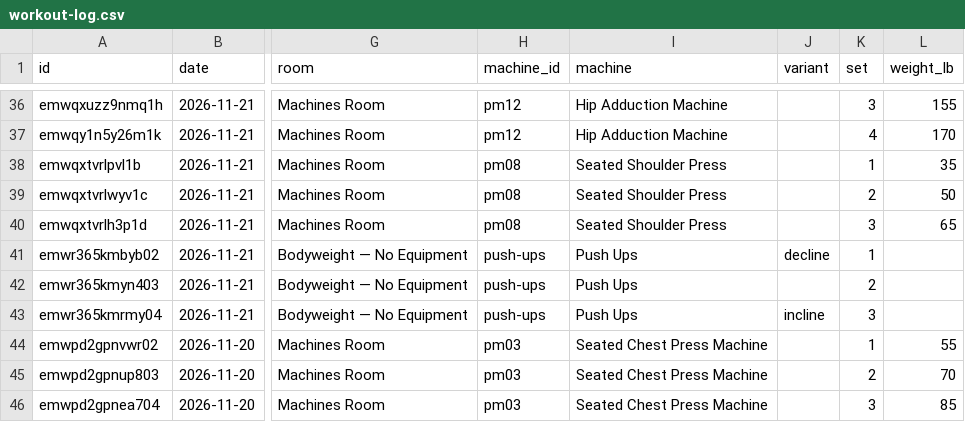
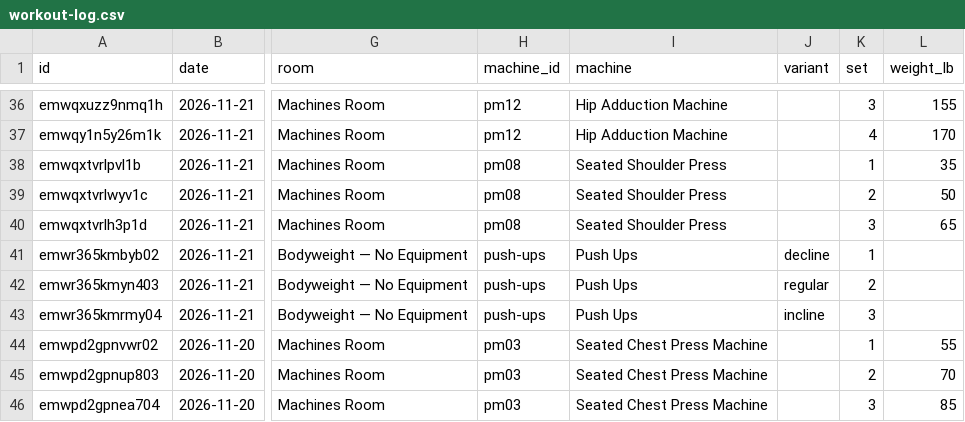
Before and after one commit to jaschro/traintracks, a CSV file: workout-log.csv, drawn as a sheet; only a part is shown, gaps mark what is left out; the diff names each change by its address in the sheet, - before the commit and + after, or states it on an @@ line.

```diff
--- a/workout-log.csv
+++ b/workout-log.csv
-J42 (variant): (empty)
+J42 (variant): regular
```
